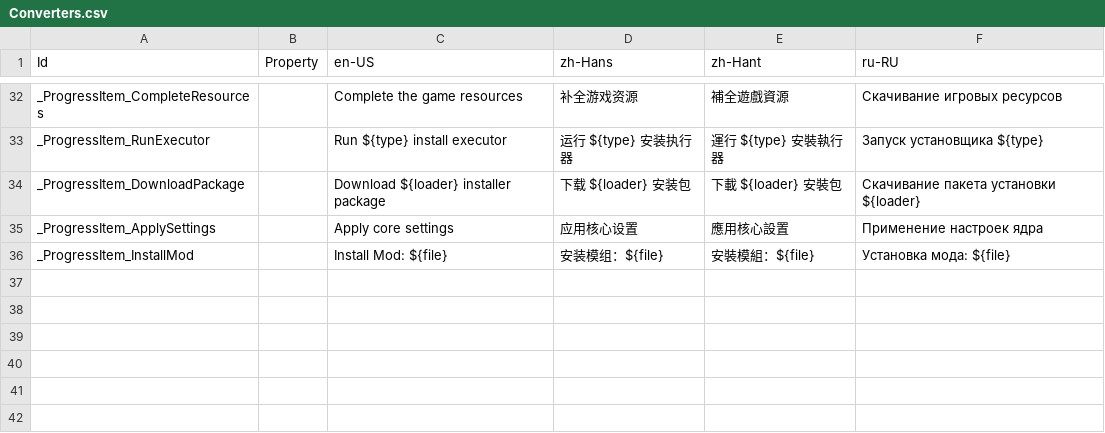
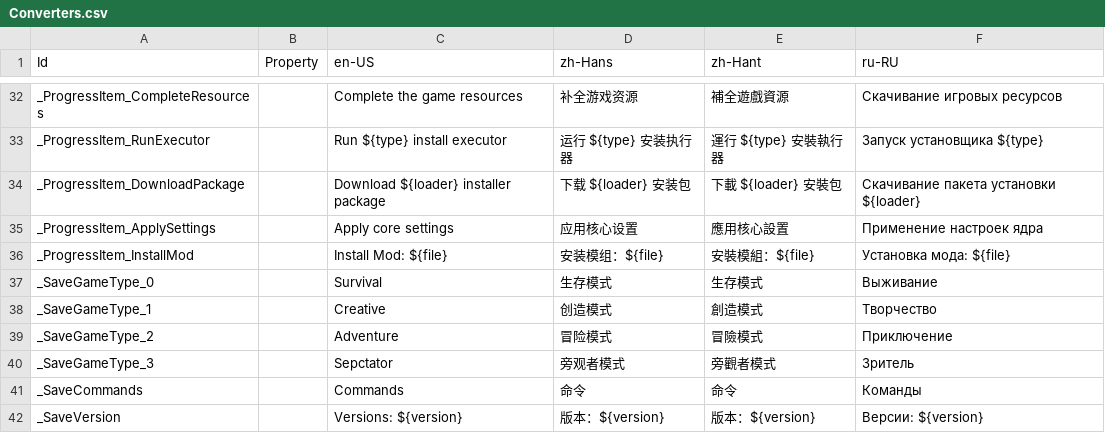
Before and after one commit to Xcube-Studio/FluentLauncher.Localization, a CSV file: Views/Converters.csv, drawn as a sheet; only a part is shown, gaps mark what is left out; the diff names each change by its address in the sheet, - before the commit and + after, or states it on an @@ line.

Commit message:
Add Translations 2024/7/26

```diff
--- a/Views/Converters.csv
+++ b/Views/Converters.csv
+row 37: _SaveGameType_0 |  | Survival | 生存模式 | 生存模式 | Выживание
+row 38: _SaveGameType_1 |  | Creative | 创造模式 | 創造模式 | Творчество
+row 39: _SaveGameType_2 |  | Adventure | 冒险模式 | 冒險模式 | Приключение
+row 40: _SaveGameType_3 |  | Sepctator | 旁观者模式 | 旁觀者模式 | Зритель
+row 41: _SaveCommands |  | Commands | 命令 | 命令 | Команды
+row 42: _SaveVersion |  | Versions: ${version} | 版本：${version} | 版本：${version} | Версии: ${version}
```
